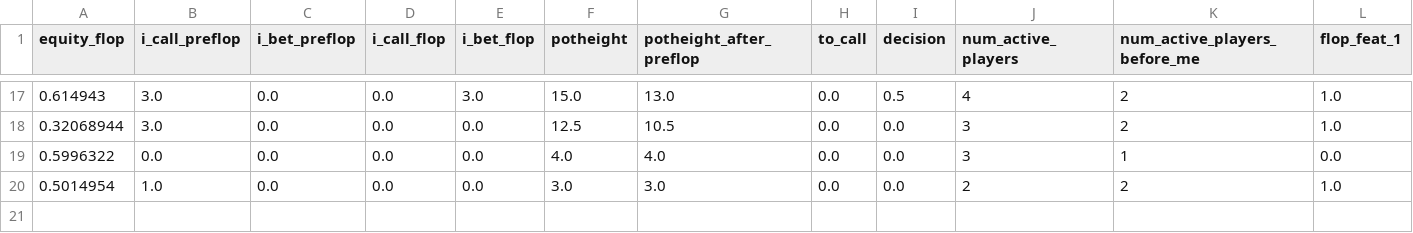
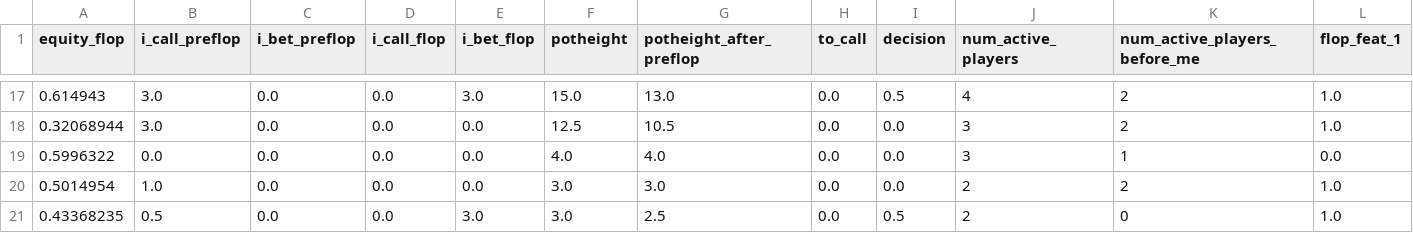
Before and after one commit to shavkat2610/priv_nolimit, a CSV file: csv_s/flopModel.csv, drawn as a sheet; only a part is shown, gaps mark what is left out; rows hold the shown columns only; the diff names each change by its address in the sheet, - before the commit and + after, or states it on an @@ line.

```diff
--- a/csv_s/flopModel.csv
+++ b/csv_s/flopModel.csv
+row 21: 0.43368235 | 0.5 | 0.0 | 0.0 | 3.0 | 3.0 | 2.5 | 0.0 | 0.5 | 2 | 0 | 1.0
```
Also changed, not shown: 1 other file.
